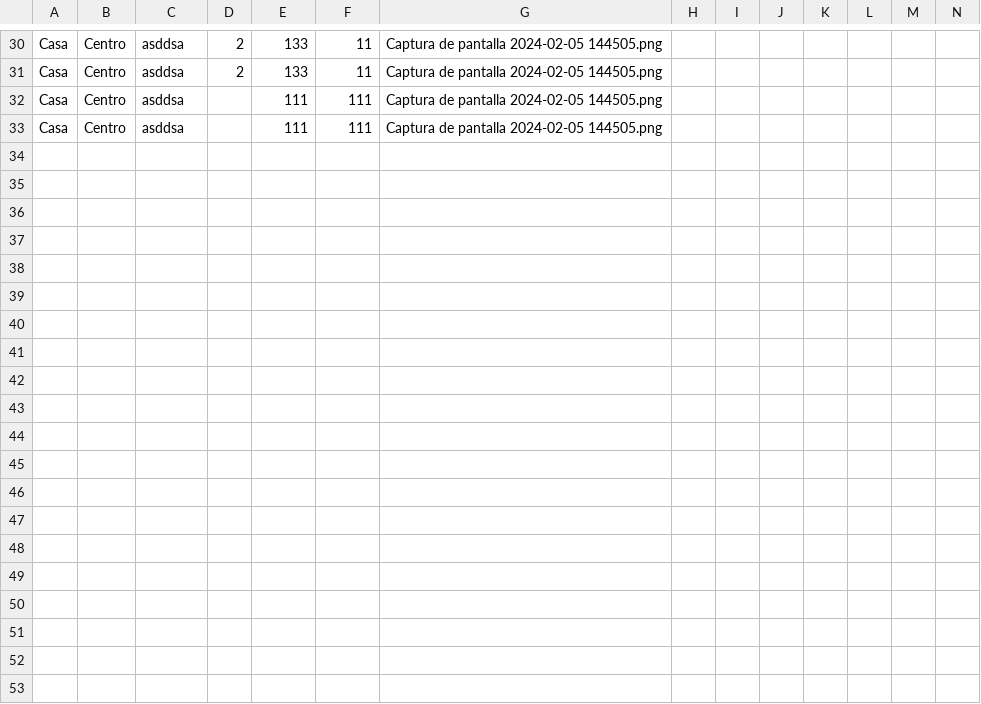
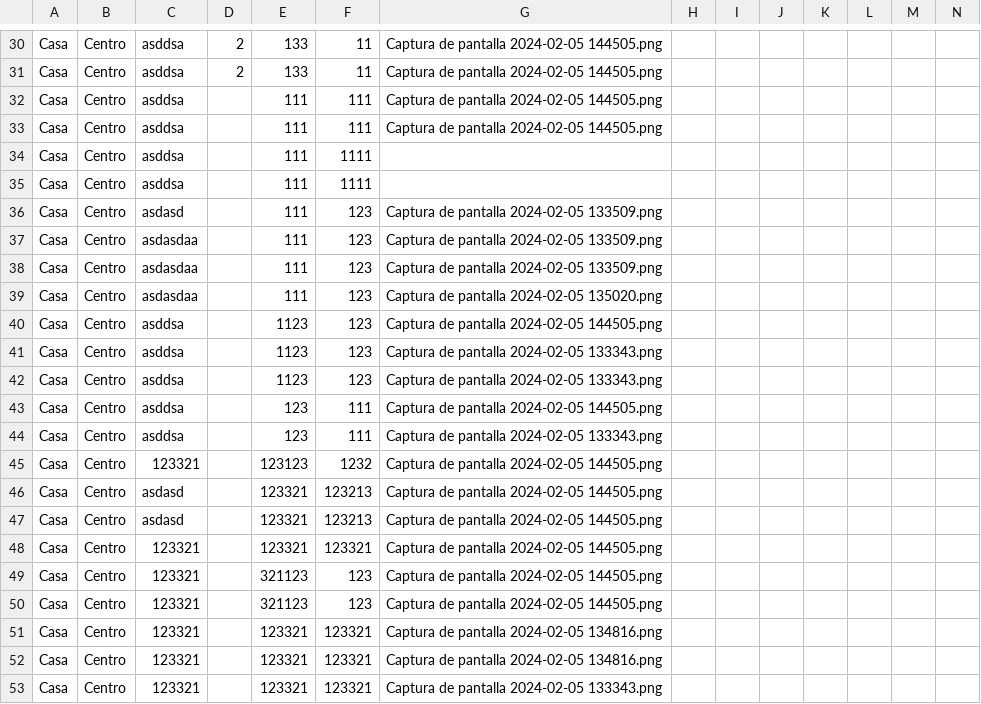
Before and after one commit to LuciaRol/inmobiliaria_mvc, a CSV file: viviendas.csv, drawn as a sheet; only a part is shown, gaps mark what is left out.

```diff
--- a/viviendas.csv
+++ b/viviendas.csv
@@ -33 +33,21 @@ Casa,Centro,asddsa,,111,111,"Captura de pantalla 2024-02-05 144505.png",
 Casa,Centro,asddsa,,111,111,"Captura de pantalla 2024-02-05 144505.png",
+Casa,Centro,asddsa,,111,1111,,
+Casa,Centro,asddsa,,111,1111,,
+Casa,Centro,asdasd,,111,123,"Captura de pantalla 2024-02-05 133509.png",
+Casa,Centro,asdasdaa,,111,123,"Captura de pantalla 2024-02-05 133509.png",
+Casa,Centro,asdasdaa,,111,123,"Captura de pantalla 2024-02-05 133509.png",
+Casa,Centro,asdasdaa,,111,123,"Captura de pantalla 2024-02-05 135020.png",
+Casa,Centro,asddsa,,1123,123,"Captura de pantalla 2024-02-05 144505.png",
+Casa,Centro,asddsa,,1123,123,"Captura de pantalla 2024-02-05 133343.png",
+Casa,Centro,asddsa,,1123,123,"Captura de pantalla 2024-02-05 133343.png",
+Casa,Centro,asddsa,,123,111,"Captura de pantalla 2024-02-05 144505.png",
+Casa,Centro,asddsa,,123,111,"Captura de pantalla 2024-02-05 133343.png",
+Casa,Centro,123321,,123123,1232,"Captura de pantalla 2024-02-05 144505.png",
+Casa,Centro,asdasd,,123321,123213,"Captura de pantalla 2024-02-05 144505.png",
+Casa,Centro,asdasd,,123321,123213,"Captura de pantalla 2024-02-05 144505.png",
+Casa,Centro,123321,,123321,123321,"Captura de pantalla 2024-02-05 144505.png",
+Casa,Centro,123321,,321123,123,"Captura de pantalla 2024-02-05 144505.png",
+Casa,Centro,123321,,321123,123,"Captura de pantalla 2024-02-05 144505.png",
+Casa,Centro,123321,,123321,123321,"Captura de pantalla 2024-02-05 134816.png",
+Casa,Centro,123321,,123321,123321,"Captura de pantalla 2024-02-05 134816.png",
+Casa,Centro,123321,,123321,123321,"Captura de pantalla 2024-02-05 133343.png",
```
Also changed, not shown: 4 other files.
